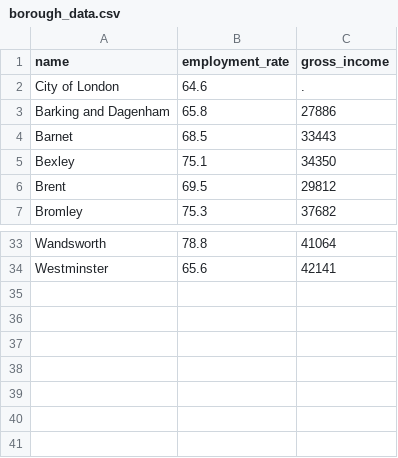
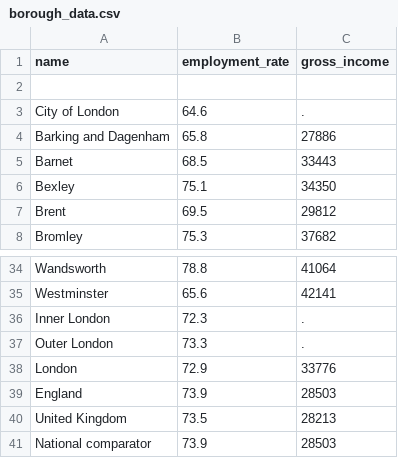
Before and after one commit to siddav83/scrape_hub, a CSV file: lib/seeds/borough_data.csv, drawn as a sheet; only a part is shown, gaps mark what is left out; the diff names each change by its address in the sheet, - before the commit and + after, or states it on an @@ line.

Commit message:
filter for employement rate

```diff
--- a/lib/seeds/borough_data.csv
+++ b/lib/seeds/borough_data.csv
+row 2: (empty)
+row 36: Inner London | 72.3 | .
+row 37: Outer London | 73.3 | .
+row 38: London | 72.9 | 33776
+row 39: England | 73.9 | 28503
+row 40: United Kingdom | 73.5 | 28213
+row 41: National comparator | 73.9 | 28503
```
Also changed, not shown: 2 other files.
